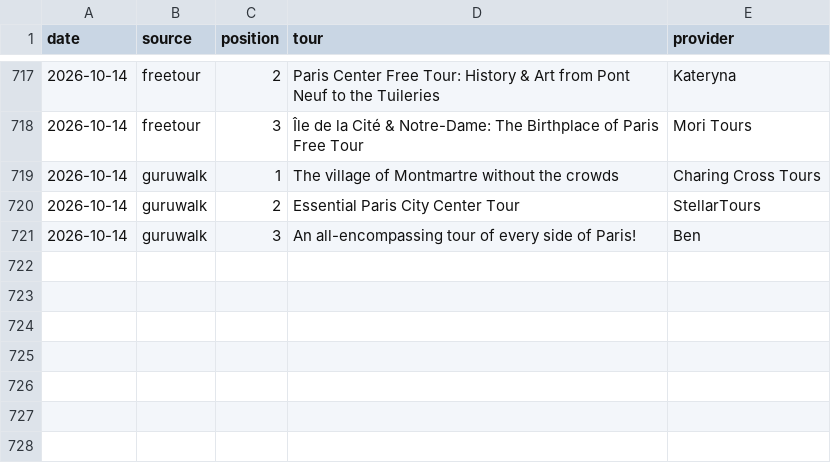
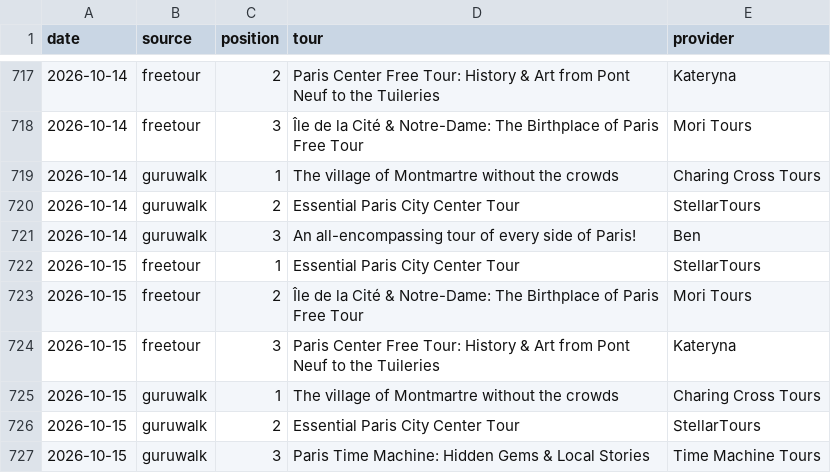
Before and after one commit to LR033/freetour-tracker, a CSV file: top3.csv, drawn as a sheet; only a part is shown, gaps mark what is left out.

```diff
--- a/top3.csv
+++ b/top3.csv
@@ -721 +721,7 @@ date,source,position,tour,provider
 2026-10-14,guruwalk,3,An all-encompassing tour of every side of Paris!,Ben
+2026-10-15,freetour,1,Essential Paris City Center Tour,StellarTours
+2026-10-15,freetour,2,Île de la Cité & Notre-Dame: The Birthplace of Paris Free Tour,Mori Tours
+2026-10-15,freetour,3,Paris Center Free Tour: History & Art from Pont Neuf to the Tuileries,Kateryna
+2026-10-15,guruwalk,1,The village of Montmartre without the crowds,Charing Cross Tours
+2026-10-15,guruwalk,2,Essential Paris City Center Tour,StellarTours
+2026-10-15,guruwalk,3,Paris Time Machine: Hidden Gems & Local Stories,Time Machine Tours
```
Also changed, not shown: rankings.csv.
